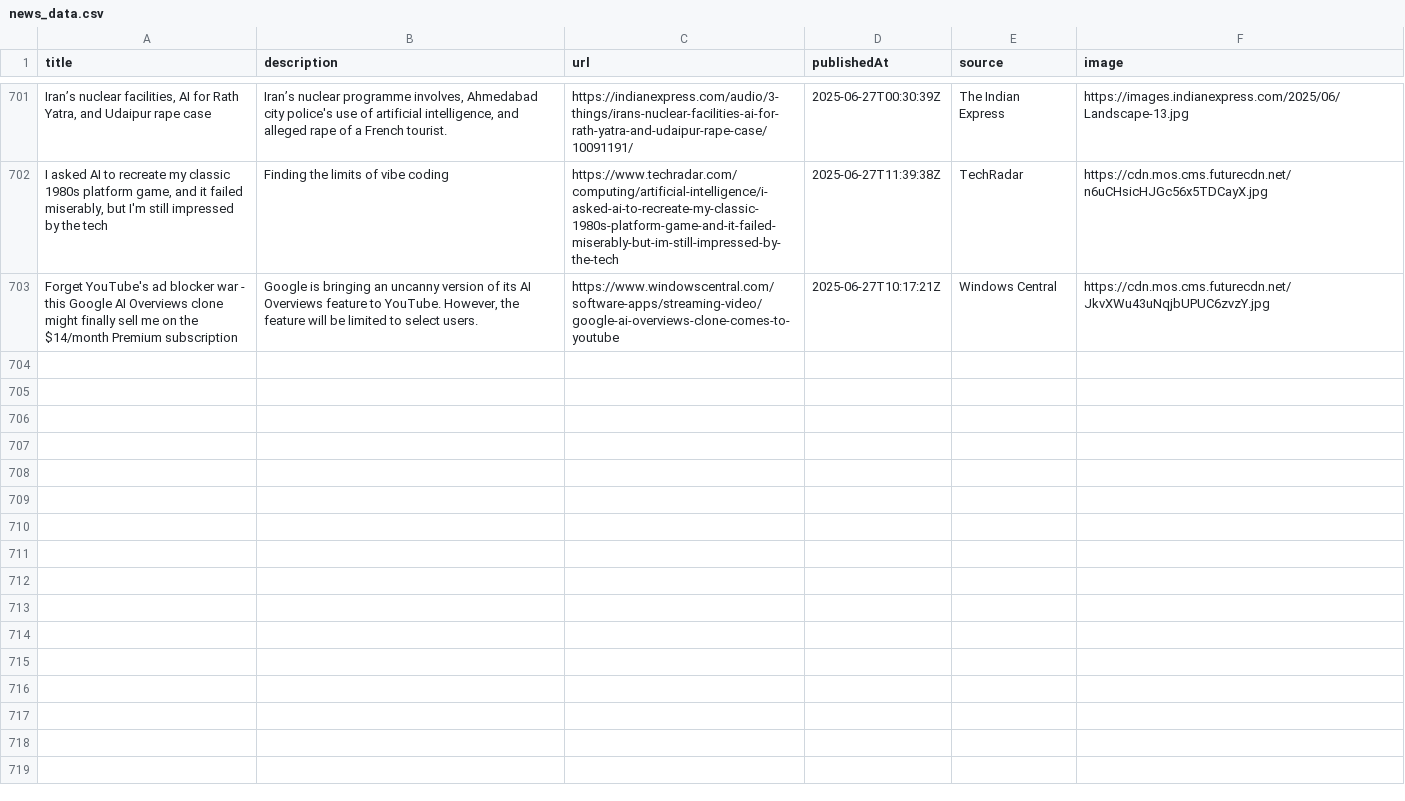
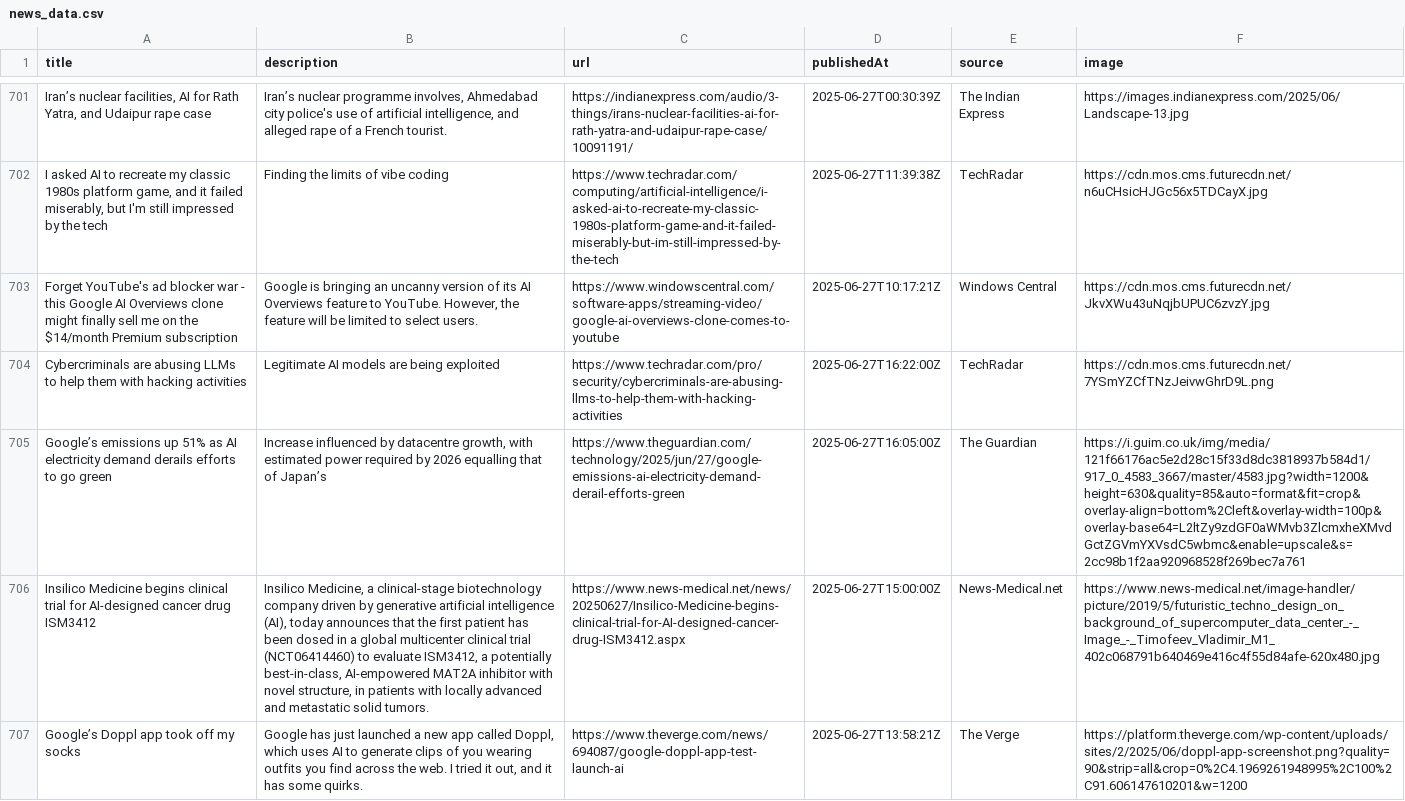
Before and after one commit to sathishkumar2002/ai_news_tracker, a CSV file: data/news_data.csv, drawn as a sheet; only a part is shown, gaps mark what is left out; the diff covers the shown part only; the diff names each change by its address in the sheet, - before the commit and + after, or states it on an @@ line.

```diff
--- a/data/news_data.csv
+++ b/data/news_data.csv
+row 704: Cybercriminals are abusing LLMs to help them with hacking activities | Legitimate AI models are being exploited | https://www.techradar.com/pro/security/cybercriminals-are-abusing-llms-to-help-them-with-hacking-activities | 2025-06-27T16:22:00Z | TechRadar | https://cdn.mos.cms.futurecdn.net/7YSmYZCfTNzJeivwGhrD9L.png
+row 705: Google’s emissions up 51% as AI electricity demand derails efforts to go green | Increase influenced by datacentre growth, with estimated power required by 2026 equalling that of Japan’s | https://www.theguardian.com/technology/2025/jun/27/google-emissions-ai-electricity-demand-derail-efforts-green | 2025-06-27T16:05:00Z | The Guardian | https://i.guim.co.uk/img/media/121f66176ac5e2d28c15f33d8dc3818937b584d1/917_0_4583_3667/master/4583.jpg?width=1200&height=630&quality=85&auto=format&fit=crop&overlay-align=bottom%2Cleft&overlay-width=100p&overlay-base64=L2ltZy9zdGF0aWMvb3ZlcmxheXMvdGctZGVmYXVsdC5wbmc&enable=upscale&s=2cc98b1f2aa920968528f269bec7a761
+row 706: Insilico Medicine begins clinical trial for AI-designed cancer drug ISM3412 | Insilico Medicine, a clinical-stage biotechnology company driven by generative artificial intelligence (AI), today announces that the first patient has been dosed in a global multicenter clinical trial (NCT06414460) to evaluate ISM3412, a potentially best-in-class, AI-empowered MAT2A inhibitor with novel structure, in patients with locally advanced and metastatic solid tumors. | https://www.news-medical.net/news/20250627/Insilico-Medicine-begins-clinical-trial-for-AI-designed-cancer-drug-ISM3412.aspx | 2025-06-27T15:00:00Z | News-Medical.net | https://www.news-medical.net/image-handler/picture/2019/5/futuristic_techno_design_on_background_of_supercomputer_data_center_-_Image_-_Timofeev_Vladimir_M1_402c068791b640469e416c4f55d84afe-620x480.jpg
+row 707: Google’s Doppl app took off my socks | Google has just launched a new app called Doppl, which uses AI to generate clips of you wearing outfits you find across the web. I tried it out, and it has some quirks. | https://www.theverge.com/news/694087/google-doppl-app-test-launch-ai | 2025-06-27T13:58:21Z | The Verge | https://platform.theverge.com/wp-content/uploads/sites/2/2025/06/doppl-app-screenshot.png?quality=90&strip=all&crop=0%2C4.1969261948995%2C100%2C91.606147610201&w=1200
```
Also changed, not shown: 3 added rows elsewhere in this file.
